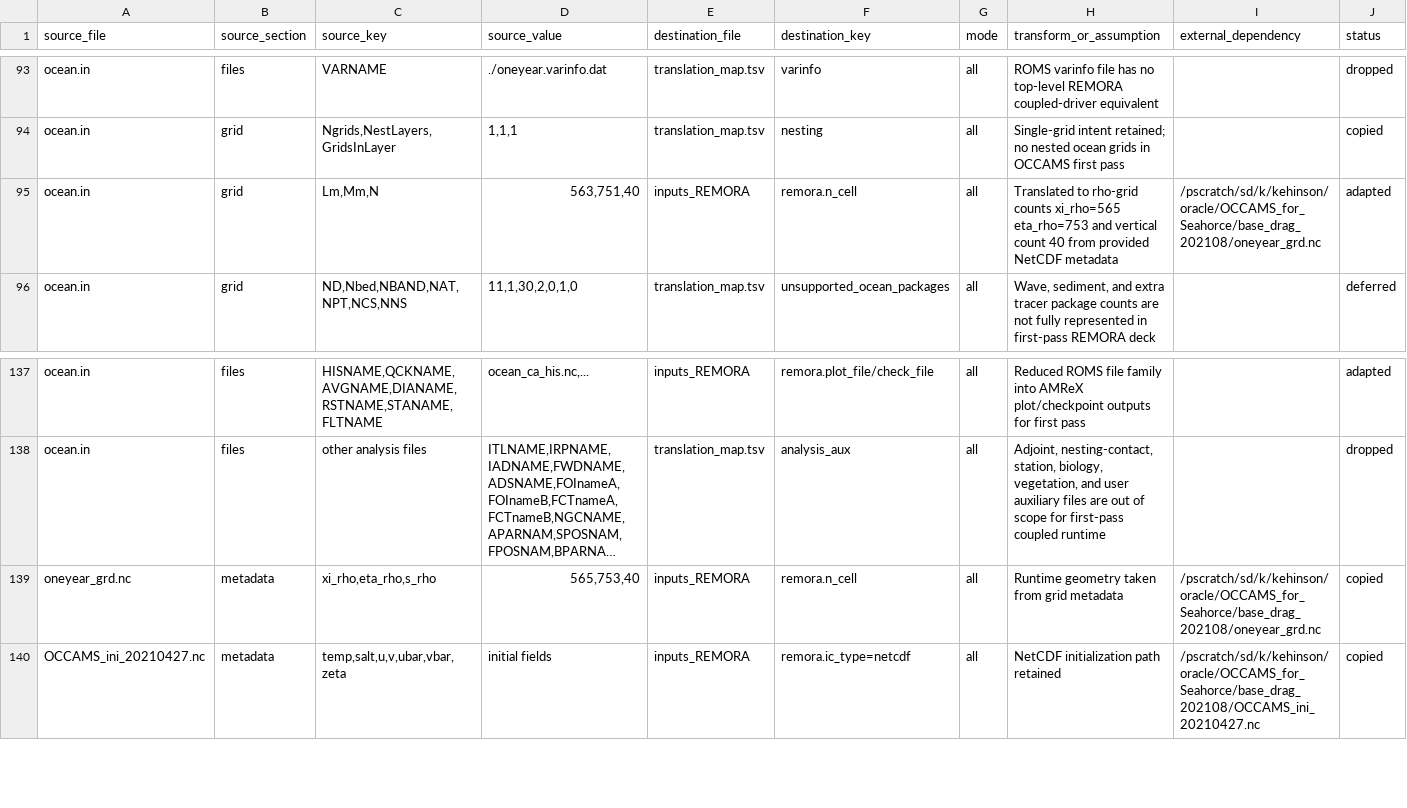
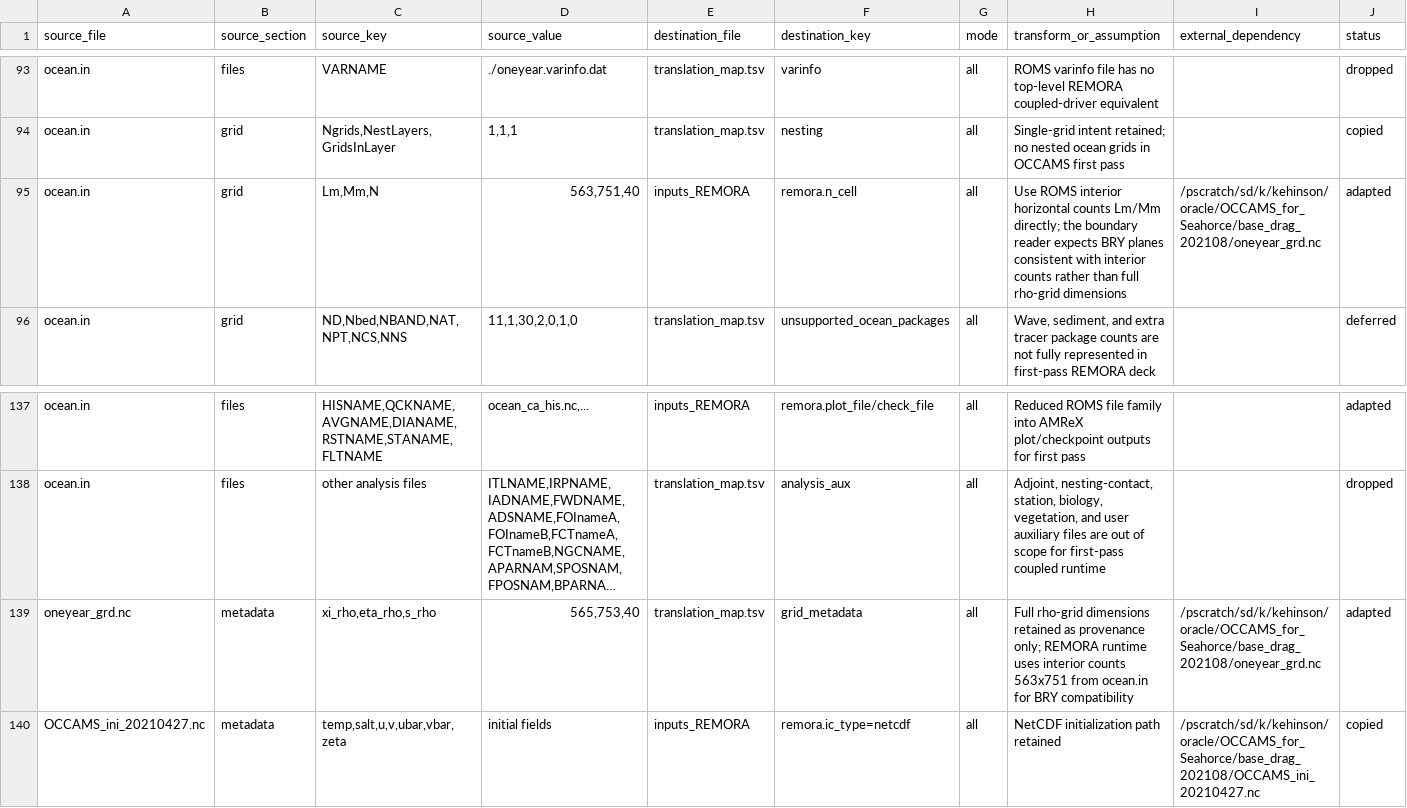
Before and after one commit to erf-model/remora-erf-driver, a TSV file: Exec/OCCAMS/translation_map.tsv, drawn as a sheet; only a part is shown, gaps mark what is left out; long unchanged cells end in …; the diff names each change by its address in the sheet, - before the commit and + after, or states it on an @@ line.

```diff
--- a/Exec/OCCAMS/translation_map.tsv
+++ b/Exec/OCCAMS/translation_map.tsv
-H95 (transform_or_assumption): Translated to rho-grid counts xi_rho=565 eta_rho=753 and vertical count 40 from provided NetCDF metadata
+H95 (transform_or_assumption): Use ROMS interior horizontal counts Lm/Mm directly; the boundary reader expects BRY planes consistent with interior counts rather than full rho-grid dimensions
-E139 (destination_file): inputs_REMORA
+E139 (destination_file): translation_map.tsv
-F139 (destination_key): remora.n_cell
+F139 (destination_key): grid_metadata
-H139 (transform_or_assumption): Runtime geometry taken from grid metadata
+H139 (transform_or_assumption): Full rho-grid dimensions retained as provenance only; REMORA runtime uses interior counts 563x751 from ocean.in for BRY compatibility
-J139 (status): copied
+J139 (status): adapted
```
Also changed, not shown: 1 other file.
